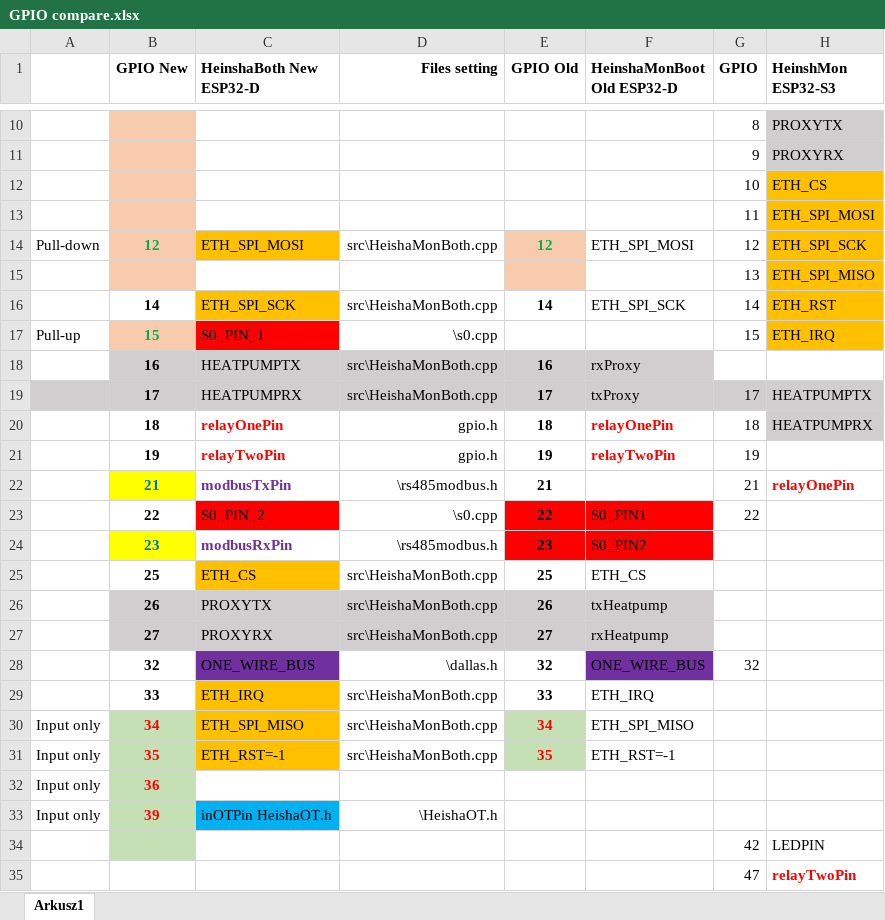
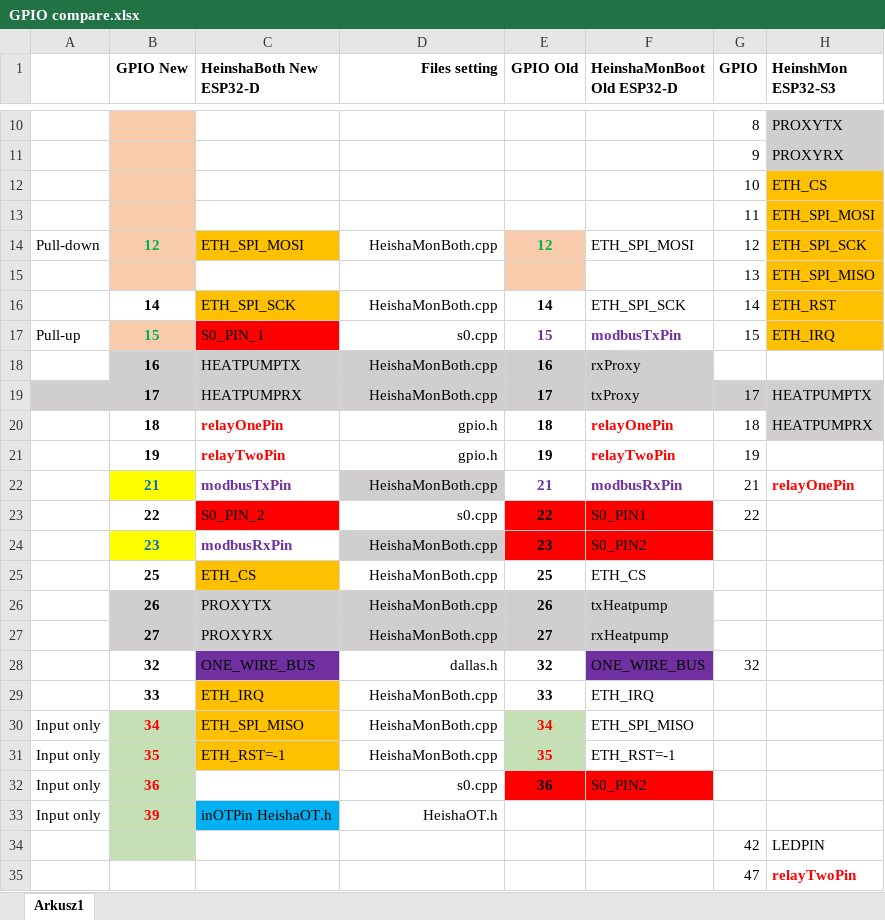
Before and after one commit to salakrzy/HeishaMonBoth, an Excel workbook: Doc/GPIO compare.xlsx, sheet Arkusz1, drawn as a sheet; only a part is shown, gaps mark what is left out; values as stored, in another font and other column widths than the file's, no borders; the diff covers the shown part only; the diff names each change by its address in the sheet, - before the commit and + after, or states it on an @@ line.

```diff
--- a/Doc/GPIO compare.xlsx (sheet Arkusz1)
+++ b/Doc/GPIO compare.xlsx (sheet Arkusz1)
-D14 (Files setting): src\HeishaMonBoth.cpp
+D14 (Files setting): HeishaMonBoth.cpp
-D16 (Files setting): src\HeishaMonBoth.cpp
+D16 (Files setting): HeishaMonBoth.cpp
-D17 (Files setting): \s0.cpp
+D17 (Files setting): s0.cpp
-E17 (GPIO Old): (empty)
+E17 (GPIO Old): 15
-F17 (HeinshaMonBoot Old ESP32-D): (empty)
+F17 (HeinshaMonBoot Old ESP32-D): modbusTxPin
-D18:D19 (Files setting): src\HeishaMonBoth.cpp
+D18:D19 (Files setting): HeishaMonBoth.cpp
-D22 (Files setting): \rs485modbus.h
+D22 (Files setting): HeishaMonBoth.cpp
-D22 fill: none
+D22 fill: #D0CECE
-E22 text colour: black
+E22 text colour: #7030A0
-F22 (HeinshaMonBoot Old ESP32-D): (empty)
+F22 (HeinshaMonBoot Old ESP32-D): modbusRxPin
-D23 (Files setting): \s0.cpp
+D23 (Files setting): s0.cpp
-D24 (Files setting): \rs485modbus.h
+D24 (Files setting): HeishaMonBoth.cpp
-D24 fill: none
+D24 fill: #D0CECE
-D25:D27 (Files setting): src\HeishaMonBoth.cpp
+D25:D27 (Files setting): HeishaMonBoth.cpp
-D28 (Files setting): \dallas.h
+D28 (Files setting): dallas.h
-D29:D31 (Files setting): src\HeishaMonBoth.cpp
+D29:D31 (Files setting): HeishaMonBoth.cpp
-D32 (Files setting): (empty)
+D32 (Files setting): s0.cpp
-E32 (GPIO Old): (empty)
+E32 (GPIO Old): 36
-E32:F32 fill: none
+E32:F32 fill: #FF0000
-F32 (HeinshaMonBoot Old ESP32-D): (empty)
+F32 (HeinshaMonBoot Old ESP32-D): S0_PIN2
-D33 (Files setting): \HeishaOT.h
+D33 (Files setting): HeishaOT.h
```
Also changed, not shown: 3 edited cells elsewhere in this sheet, 32 other files.
